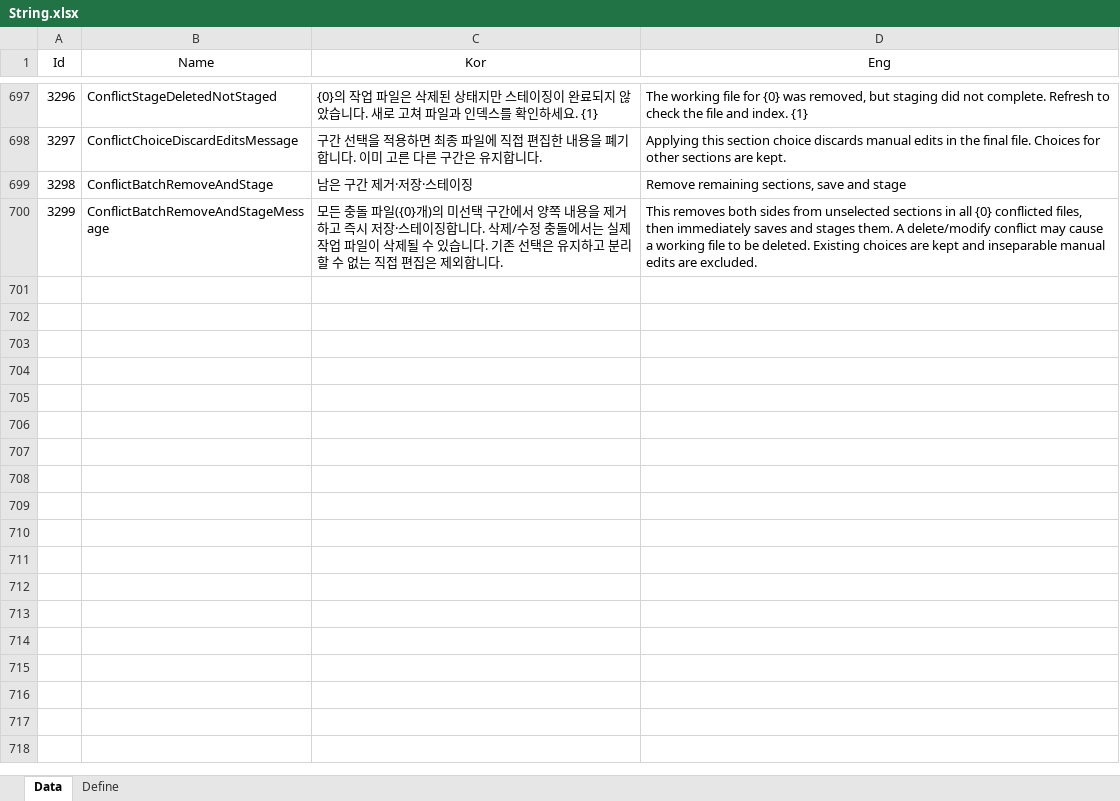
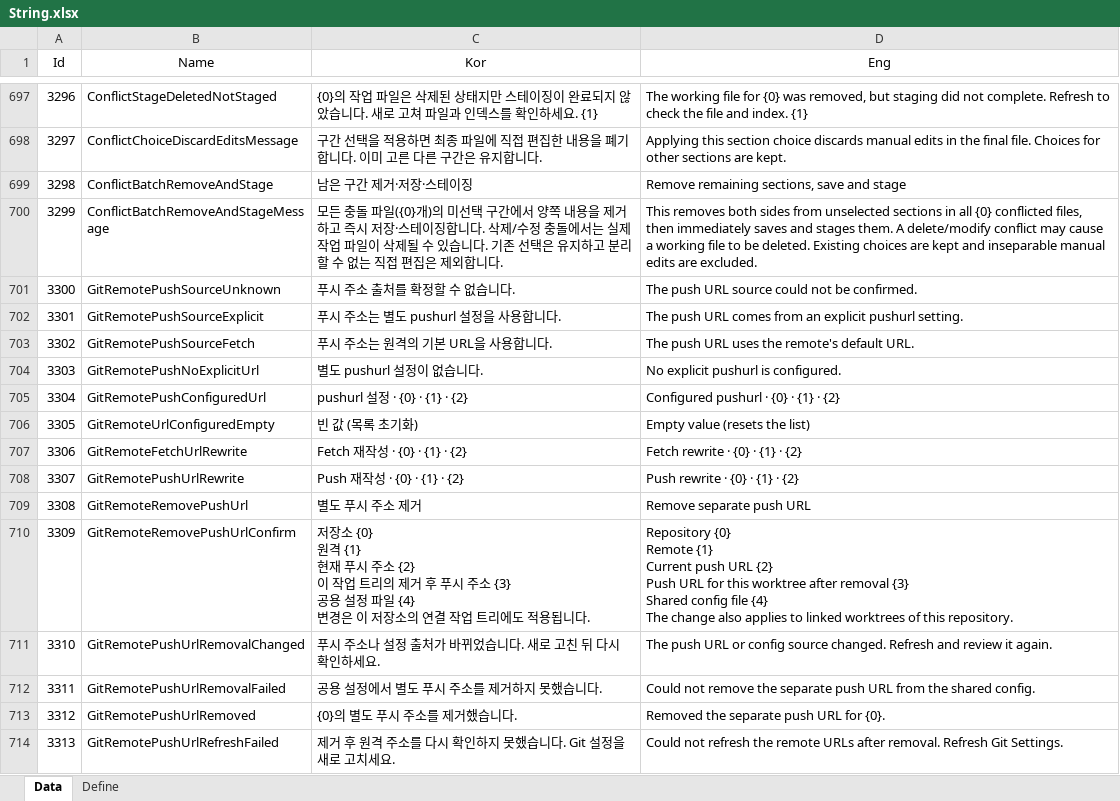
Before and after one commit to EomTaeWook/Bough, an Excel workbook: Excel/String.xlsx, sheet Data, drawn as a sheet; only a part is shown, gaps mark what is left out; values as stored, in another font and other column widths than the file's, no borders; ↵ is a line break in a cell; the diff names each change by its address in the sheet, - before the commit and + after, or states it on an @@ line.

```diff
--- a/Excel/String.xlsx (sheet Data)
+++ b/Excel/String.xlsx (sheet Data)
+row 701: 3300 | GitRemotePushSourceUnknown | 푸시 주소 출처를 확정할 수 없습니다. | The push URL source could not be confirmed.
+row 702: 3301 | GitRemotePushSourceExplicit | 푸시 주소는 별도 pushurl 설정을 사용합니다. | The push URL comes from an explicit pushurl setting.
+row 703: 3302 | GitRemotePushSourceFetch | 푸시 주소는 원격의 기본 URL을 사용합니다. | The push URL uses the remote's default URL.
+row 704: 3303 | GitRemotePushNoExplicitUrl | 별도 pushurl 설정이 없습니다. | No explicit pushurl is configured.
+row 705: 3304 | GitRemotePushConfiguredUrl | pushurl 설정 · {0} · {1} · {2} | Configured pushurl · {0} · {1} · {2}
+row 706: 3305 | GitRemoteUrlConfiguredEmpty | 빈 값 (목록 초기화) | Empty value (resets the list)
+row 707: 3306 | GitRemoteFetchUrlRewrite | Fetch 재작성 · {0} · {1} · {2} | Fetch rewrite · {0} · {1} · {2}
+row 708: 3307 | GitRemotePushUrlRewrite | Push 재작성 · {0} · {1} · {2} | Push rewrite · {0} · {1} · {2}
+row 709: 3308 | GitRemoteRemovePushUrl | 별도 푸시 주소 제거 | Remove separate push URL
+row 710: 3309 | GitRemoteRemovePushUrlConfirm | 저장소 {0} ↵ 원격 {1} ↵ 현재 푸시 주소 {2} ↵ 이 작업 트리의 제거 후 푸시 주소 {3} ↵ 공용 설정 파일 {4} ↵ 변경은 이 저장소의 연결 작업 트리에도 적용됩니다. | Repository {0} ↵ Remote {1} ↵ Current push URL {2} ↵ Push URL for this worktree after removal {3} ↵ Shared config file {4} ↵ The change also applies to linked worktrees of this repository.
+row 711: 3310 | GitRemotePushUrlRemovalChanged | 푸시 주소나 설정 출처가 바뀌었습니다. 새로 고친 뒤 다시 확인하세요. | The push URL or config source changed. Refresh and review it again.
+row 712: 3311 | GitRemotePushUrlRemovalFailed | 공용 설정에서 별도 푸시 주소를 제거하지 못했습니다. | Could not remove the separate push URL from the shared config.
+row 713: 3312 | GitRemotePushUrlRemoved | {0}의 별도 푸시 주소를 제거했습니다. | Removed the separate push URL for {0}.
+row 714: 3313 | GitRemotePushUrlRefreshFailed | 제거 후 원격 주소를 다시 확인하지 못했습니다. Git 설정을 새로 고치세요. | Could not refresh the remote URLs after removal. Refresh Git Settings.
```
Also changed, not shown: 10 other files.
